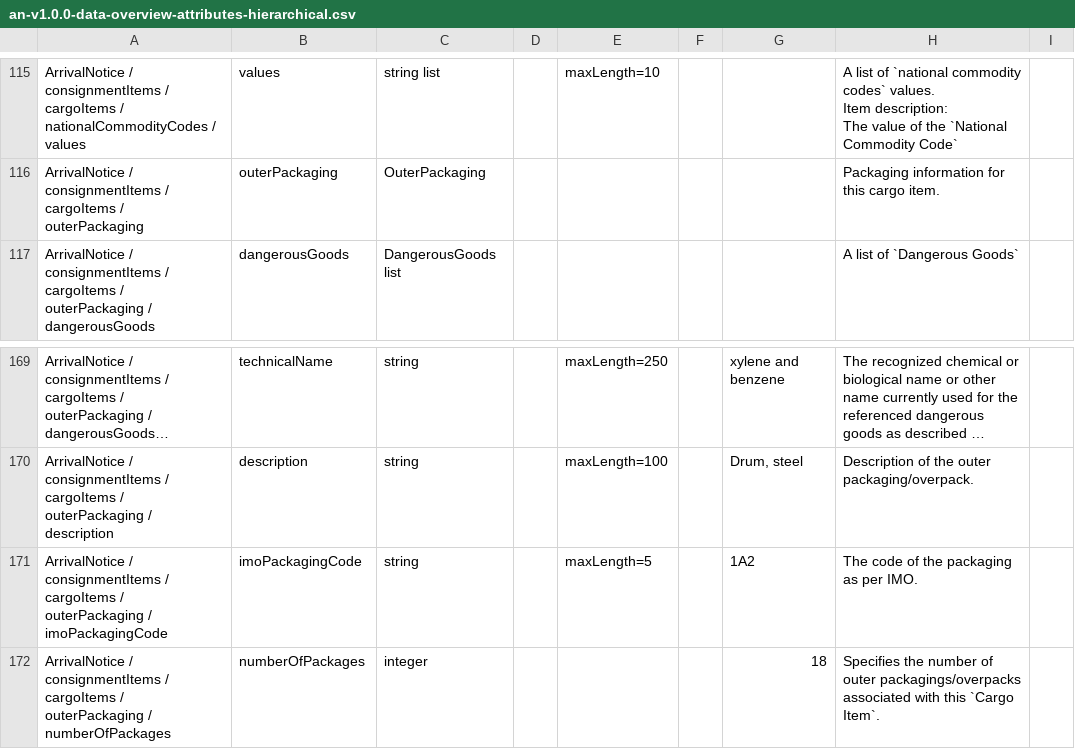
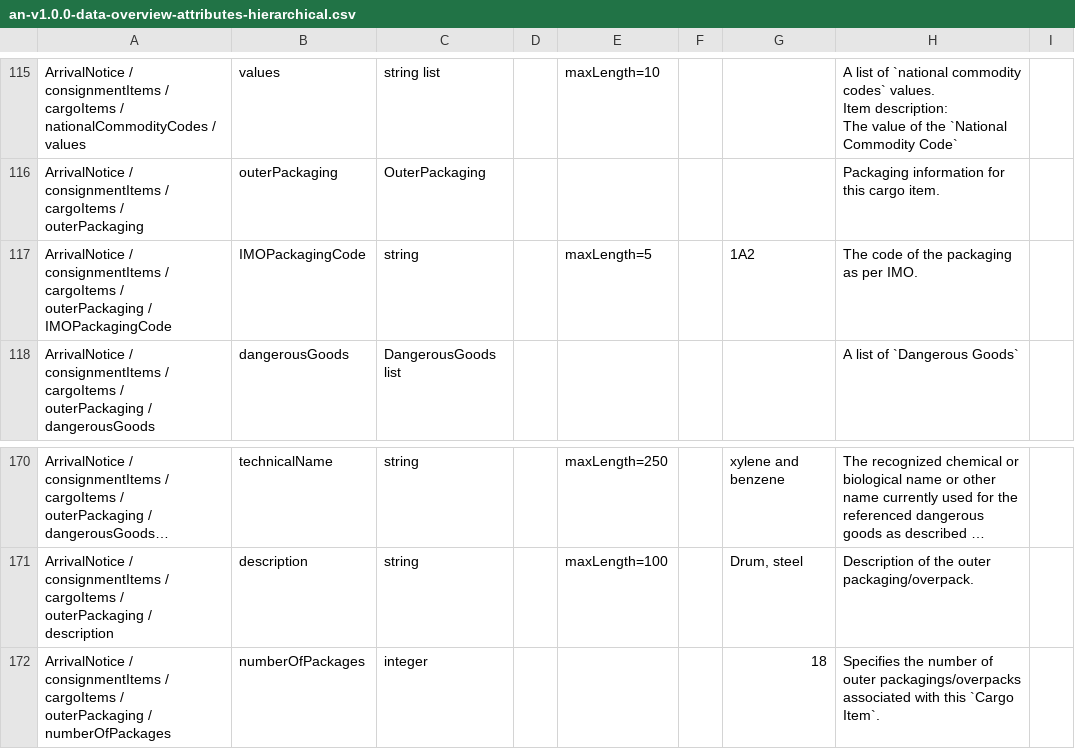
Before and after one commit to dcsaorg/Conformance-Gateway, a CSV file: specifications/generated-resources/standards/an/v100/an-v1.0.0-data-overview-attributes-hierarchical.csv, drawn as a sheet; only a part is shown, gaps mark what is left out; long unchanged cells end in …; removed rows and columns are numbered as before the commit, all else as after; the diff names each change by its address in the sheet, - before the commit and + after, or states it on an @@ line.

Commit message:
SD-2933 AN renamed imoPackagingCode to IMOPackagingCode

```diff
--- a/specifications/generated-resources/standards/an/v100/an-v1.0.0-data-overview-attributes-hierarchical.csv
+++ b/specifications/generated-resources/standards/an/v100/an-v1.0.0-data-overview-attributes-hierarchical.csv
+row 117: ArrivalNotice / consignmentItems / cargoItems / outerPackaging / IMOPackagingCode | IMOPackagingCode | string |  | maxLength=5 |  | 1A2 | The code of the packaging as per IMO.
-row 171: ArrivalNotice / consignmentItems / cargoItems / outerPackaging / imoPackagingCode | imoPackagingCode | string |  | maxLength=5 |  | 1A2 | The code of the packaging as per IMO.
```
Also changed, not shown: specifications/generated-resources/standards/an/v100/an-v1.0.0-data-overview-attributes-normalized.csv, 8 other files.
